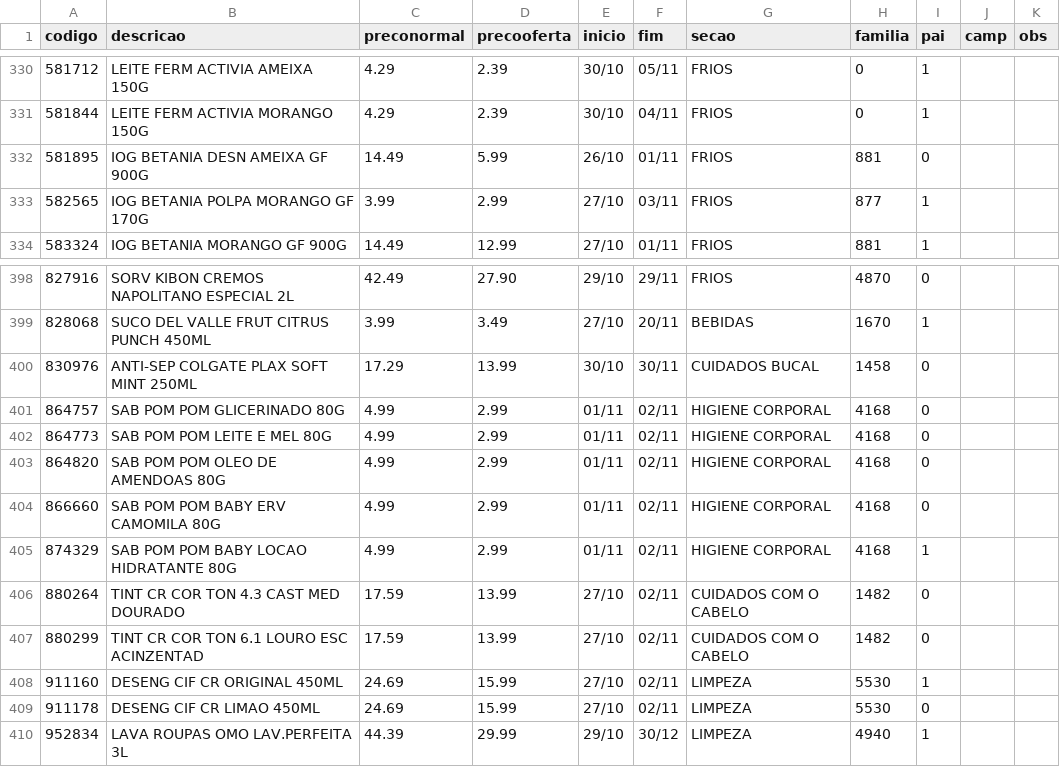
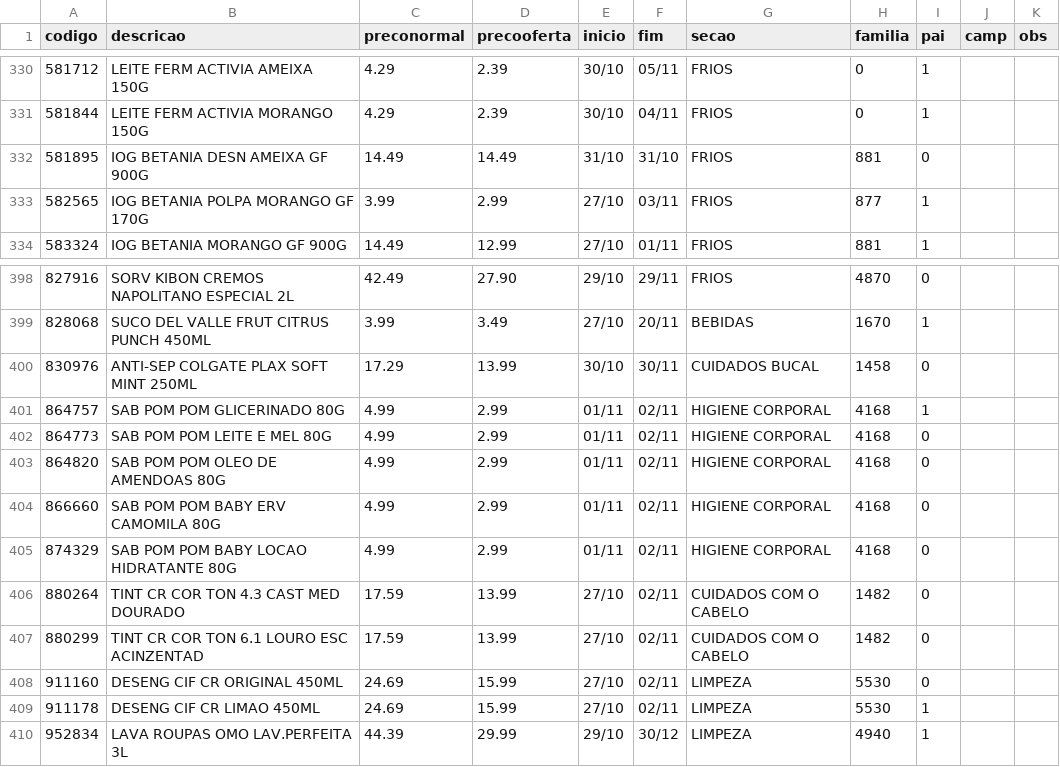
Before and after one commit to luciano504/placas, a CSV file: data/loja2.csv, drawn as a sheet; only a part is shown, gaps mark what is left out.

```diff
--- a/data/loja2.csv
+++ b/data/loja2.csv
@@ -331,3 +331,3 @@ codigo,descricao,preconormal,precooferta,inicio,fim,secao,familia,pai,camp,obs
 581844,LEITE FERM ACTIVIA MORANGO 150G,4.29,2.39,30/10,04/11,FRIOS,0,1,,
-581895,IOG BETANIA DESN AMEIXA GF 900G,14.49,5.99,26/10,01/11,FRIOS,881,0,,
+581895,IOG BETANIA DESN AMEIXA GF 900G,14.49,14.49,31/10,31/10,FRIOS,881,0,,
 582565,IOG BETANIA POLPA MORANGO GF 170G,3.99,2.99,27/10,03/11,FRIOS,877,1,,
@@ -400,3 +400,3 @@ codigo,descricao,preconormal,precooferta,inicio,fim,secao,familia,pai,camp,obs
 830976,ANTI-SEP COLGATE PLAX SOFT MINT 250ML,17.29,13.99,30/10,30/11,CUIDADOS BUCAL,1458,0,,
-864757,SAB POM POM GLICERINADO 80G,4.99,2.99,01/11,02/11,HIGIENE CORPORAL,4168,0,,
+864757,SAB POM POM GLICERINADO 80G,4.99,2.99,01/11,02/11,HIGIENE CORPORAL,4168,1,,
 864773,SAB POM POM LEITE E MEL 80G,4.99,2.99,01/11,02/11,HIGIENE CORPORAL,4168,0,,
@@ -404,7 +404,7 @@ codigo,descricao,preconormal,precooferta,inicio,fim,secao,familia,pai,camp,obs
 866660,SAB POM POM BABY ERV CAMOMILA 80G,4.99,2.99,01/11,02/11,HIGIENE CORPORAL,4168,0,,
-874329,SAB POM POM BABY LOCAO HIDRATANTE 80G,4.99,2.99,01/11,02/11,HIGIENE CORPORAL,4168,1,,
+874329,SAB POM POM BABY LOCAO HIDRATANTE 80G,4.99,2.99,01/11,02/11,HIGIENE CORPORAL,4168,0,,
 880264,TINT CR COR TON 4.3 CAST MED DOURADO,17.59,13.99,27/10,02/11,CUIDADOS COM O CABELO,1482,0,,
 880299,TINT CR COR TON 6.1 LOURO ESC ACINZENTAD,17.59,13.99,27/10,02/11,CUIDADOS COM O CABELO,1482,0,,
-911160,DESENG CIF CR ORIGINAL 450ML,24.69,15.99,27/10,02/11,LIMPEZA,5530,1,,
-911178,DESENG CIF CR LIMAO 450ML,24.69,15.99,27/10,02/11,LIMPEZA,5530,0,,
+911160,DESENG CIF CR ORIGINAL 450ML,24.69,15.99,27/10,02/11,LIMPEZA,5530,0,,
+911178,DESENG CIF CR LIMAO 450ML,24.69,15.99,27/10,02/11,LIMPEZA,5530,1,,
 952834,LAVA ROUPAS OMO LAV.PERFEITA 3L,44.39,29.99,29/10,30/12,LIMPEZA,4940,1,,
```
Also changed, not shown: data/loja1.csv, data/loja3.csv, 5 other files.
